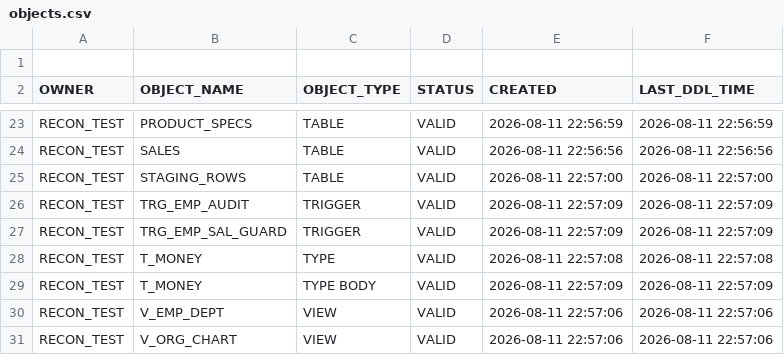
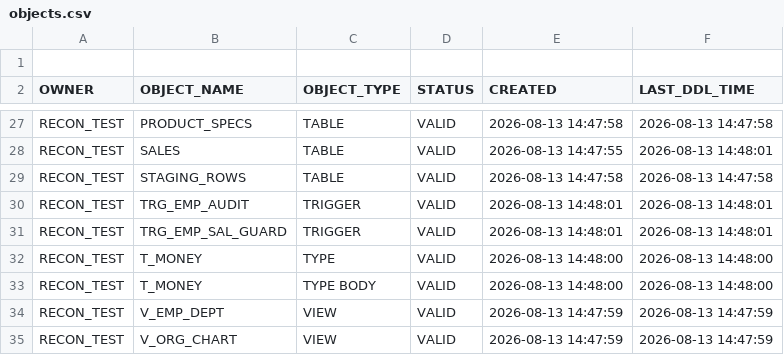
Before and after one commit to Muzzammil242/pgrecon, a CSV file: examples/dump_oracle21c/objects.csv, drawn as a sheet; only a part is shown, gaps mark what is left out; the diff covers the shown part only.

```diff
--- a/examples/dump_oracle21c/objects.csv
+++ b/examples/dump_oracle21c/objects.csv
@@ -23,9 +27,9 @@
-"RECON_TEST","PRODUCT_SPECS","TABLE","VALID","2026-08-11 22:56:59","2026-08-11 22:56:59"
-"RECON_TEST","SALES","TABLE","VALID","2026-08-11 22:56:56","2026-08-11 22:56:56"
-"RECON_TEST","STAGING_ROWS","TABLE","VALID","2026-08-11 22:57:00","2026-08-11 22:57:00"
-"RECON_TEST","TRG_EMP_AUDIT","TRIGGER","VALID","2026-08-11 22:57:09","2026-08-11 22:57:09"
-"RECON_TEST","TRG_EMP_SAL_GUARD","TRIGGER","VALID","2026-08-11 22:57:09","2026-08-11 22:57:09"
-"RECON_TEST","T_MONEY","TYPE","VALID","2026-08-11 22:57:08","2026-08-11 22:57:08"
-"RECON_TEST","T_MONEY","TYPE BODY","VALID","2026-08-11 22:57:09","2026-08-11 22:57:09"
-"RECON_TEST","V_EMP_DEPT","VIEW","VALID","2026-08-11 22:57:06","2026-08-11 22:57:06"
-"RECON_TEST","V_ORG_CHART","VIEW","VALID","2026-08-11 22:57:06","2026-08-11 22:57:06"
+"RECON_TEST","PRODUCT_SPECS","TABLE","VALID","2026-08-13 14:47:58","2026-08-13 14:47:58"
+"RECON_TEST","SALES","TABLE","VALID","2026-08-13 14:47:55","2026-08-13 14:48:01"
+"RECON_TEST","STAGING_ROWS","TABLE","VALID","2026-08-13 14:47:58","2026-08-13 14:47:58"
+"RECON_TEST","TRG_EMP_AUDIT","TRIGGER","VALID","2026-08-13 14:48:01","2026-08-13 14:48:01"
+"RECON_TEST","TRG_EMP_SAL_GUARD","TRIGGER","VALID","2026-08-13 14:48:01","2026-08-13 14:48:01"
+"RECON_TEST","T_MONEY","TYPE","VALID","2026-08-13 14:48:00","2026-08-13 14:48:00"
+"RECON_TEST","T_MONEY","TYPE BODY","VALID","2026-08-13 14:48:00","2026-08-13 14:48:00"
+"RECON_TEST","V_EMP_DEPT","VIEW","VALID","2026-08-13 14:47:59","2026-08-13 14:47:59"
+"RECON_TEST","V_ORG_CHART","VIEW","VALID","2026-08-13 14:47:59","2026-08-13 14:47:59"
```
Also changed, not shown: 4 added rows and 40 edited cells elsewhere in this file, examples/dump_oracle21c/columns.csv, examples/dump_oracle21c/dependencies.csv, 15 other files.
